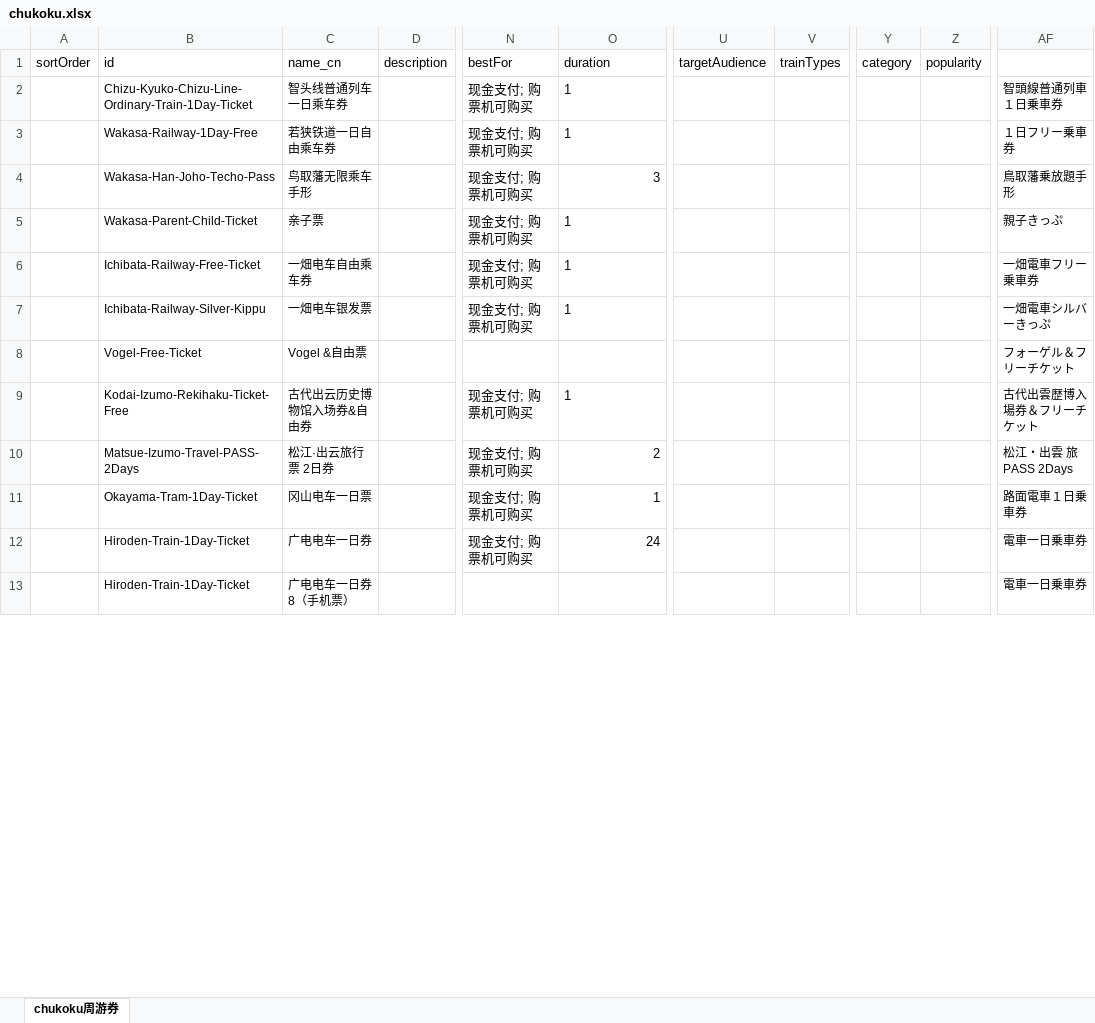
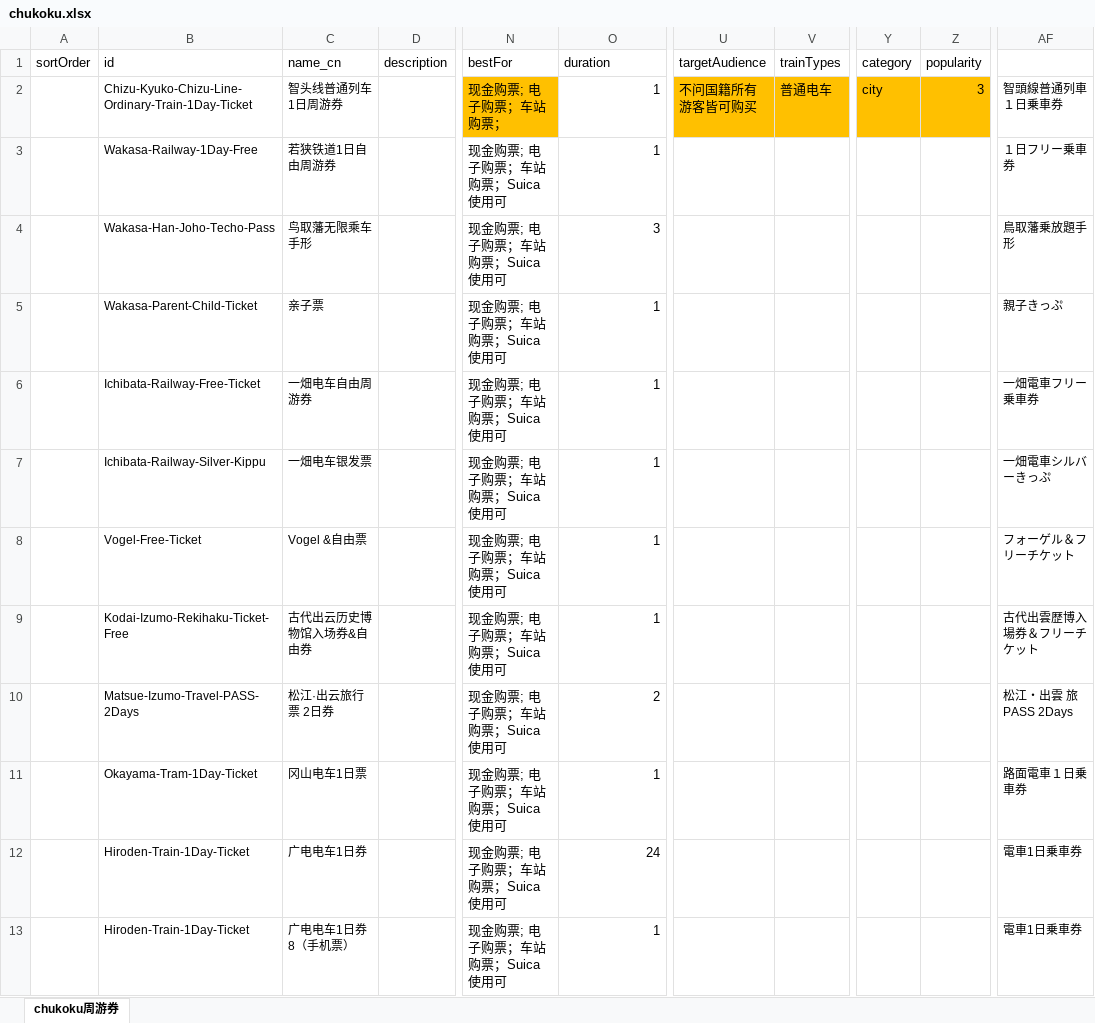
Before and after one commit to Oyim0427/findmyrailpass.net, an Excel workbook: src/excel-data/chukoku.xlsx, sheet chukoku周游券, drawn as a sheet; only a part is shown, gaps mark what is left out; values as stored, in another font and other column widths than the file's, no borders; the diff covers the shown part only; the diff names each change by its address in the sheet, - before the commit and + after, or states it on an @@ line.

```diff
--- a/src/excel-data/chukoku.xlsx (sheet chukoku周游券)
+++ b/src/excel-data/chukoku.xlsx (sheet chukoku周游券)
-C2 (name_cn): 智头线普通列车一日乘车券
+C2 (name_cn): 智头线普通列车1日周游券
-N2 (bestFor): 现金支付; 购票机可购买
+N2 (bestFor): 现金购票; 电子购票；车站购票；
-N2 fill: none
+N2 fill: #FFC000
-O2:O3 alignment: left
+O2:O3 alignment: right
-U2 (targetAudience): (empty)
+U2 (targetAudience): 不问国籍所有游客皆可购买
-U2:V2 fill: none
+U2:V2 fill: #FFC000
-V2 (trainTypes): (empty)
+V2 (trainTypes): 普通电车
-Y2 (category): (empty)
+Y2 (category): city
-Y2:Z2 fill: none
+Y2:Z2 fill: #FFC000
-Z2 (popularity): (empty)
+Z2 (popularity): 3
-C3 (name_cn): 若狭铁道一日自由乘车券
+C3 (name_cn): 若狭铁道1日自由周游券
-N3:N7 (bestFor): 现金支付; 购票机可购买
+N3:N7 (bestFor): 现金购票; 电子购票；车站购票；Suica使用可
-O5:O7 alignment: left
+O5:O7 alignment: right
-C6 (name_cn): 一畑电车自由乘车券
+C6 (name_cn): 一畑电车自由周游券
-N8 (bestFor): (empty)
+N8 (bestFor): 现金购票; 电子购票；车站购票；Suica使用可
-O8 (duration): (empty)
+O8 (duration): 1
-N9:N12 (bestFor): 现金支付; 购票机可购买
+N9:N12 (bestFor): 现金购票; 电子购票；车站购票；Suica使用可
-O9 alignment: left
+O9 alignment: right
-C11 (name_cn): 冈山电车一日票
+C11 (name_cn): 冈山电车1日票
-C12 (name_cn): 广电电车一日券
+C12 (name_cn): 广电电车1日券
-AF12:AF13: 電車一日乗車券
+AF12:AF13: 電車1日乗車券
-C13 (name_cn): 广电电车一日券8（手机票）
+C13 (name_cn): 广电电车1日券8（手机票）
-N13 (bestFor): (empty)
+N13 (bestFor): 现金购票; 电子购票；车站购票；Suica使用可
-O13 (duration): (empty)
+O13 (duration): 1
```
Also changed, not shown: 28 edited cells elsewhere in this sheet, src/excel-data/hokkaido.xlsx, src/excel-data/hokushinetsu.xlsx, 7 other files.
